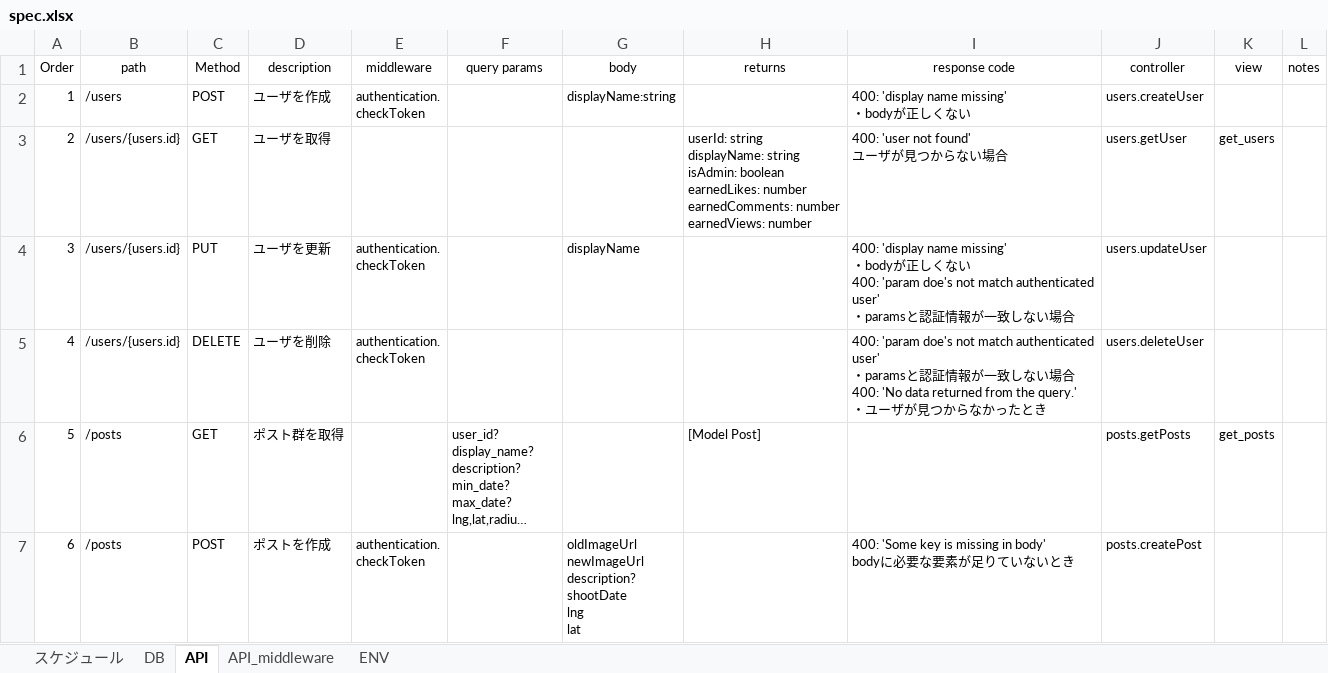
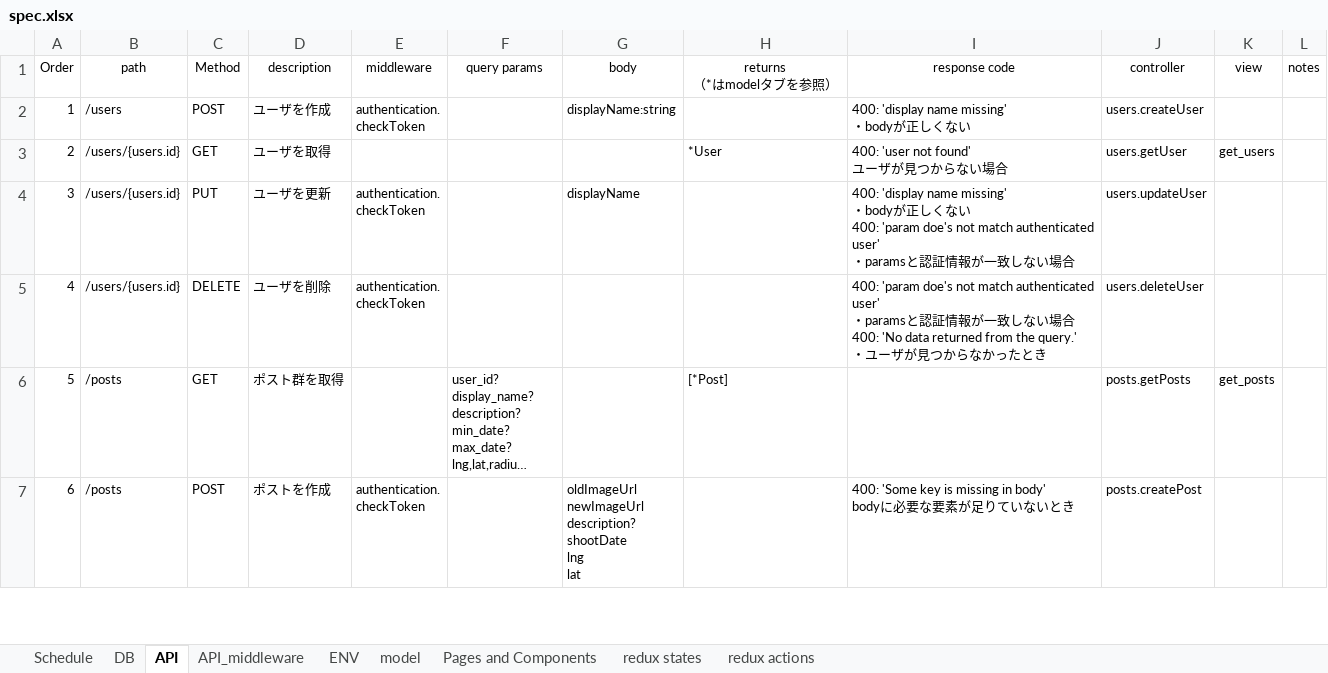
Before and after one commit to tam315/travelr, an Excel workbook: packages/travelr-be/spec/spec.xlsx, sheet API, drawn as a sheet; only a part is shown; long unchanged cells end in …; values as stored, in another font and other column widths than the file's, no borders; ↵ is a line break in a cell; the diff covers the shown part only; the diff names each change by its address in the sheet, - before the commit and + after, or states it on an @@ line.

```diff
--- a/packages/travelr-be/spec/spec.xlsx (sheet API)
+++ b/packages/travelr-be/spec/spec.xlsx (sheet API)
-sheet tab: スケジュール
+sheet tab: Schedule
+sheet tab: model
+sheet tab: Pages and Components
+sheet tab: redux states
+sheet tab: redux actions
-H1: returns
+H1: returns ↵ （*はmodelタブを参照）
-H3 (returns （*はmodelタブを参照）): userId: string ↵ displayName: string ↵ isAdmin: boolean ↵ earnedLikes: number ↵ earnedComments: number ↵ earnedViews: number
+H3 (returns （*はmodelタブを参照）): *User
-H6 (returns （*はmodelタブを参照）): [Model Post]
+H6 (returns （*はmodelタブを参照）): [*Post]
```
Also changed, not shown: 6 edited cells elsewhere in this sheet, 1 other file.
